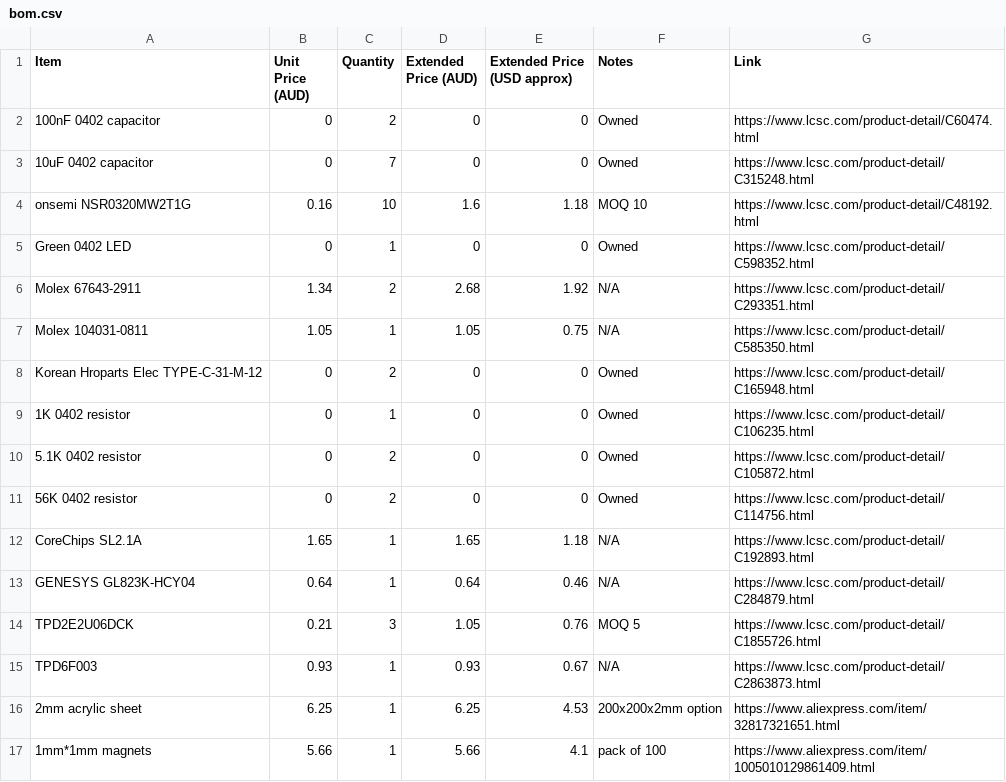
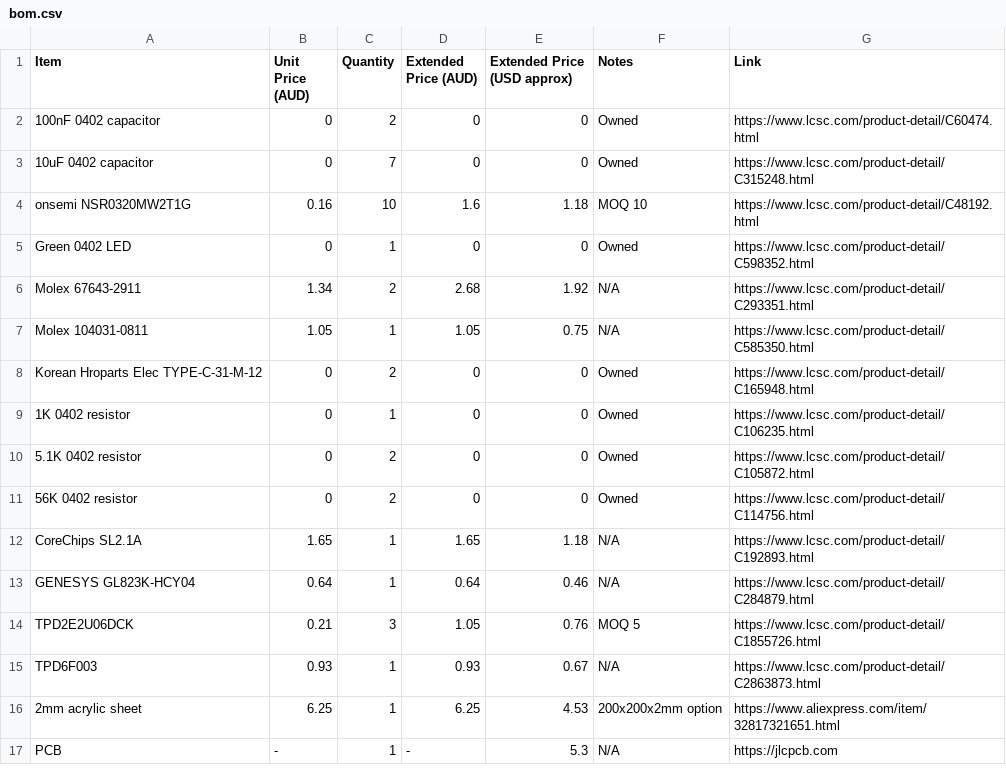
Before and after one commit to 0x62b/YetAnotherUSBHub, a CSV file: bom.csv, drawn as a sheet; removed rows and columns are numbered as before the commit, all else as after; the diff names each change by its address in the sheet, - before the commit and + after, or states it on an @@ line.

Commit message:
Update bom.csv

```diff
--- a/bom.csv
+++ b/bom.csv
-row 17: 1mm*1mm magnets | 5.66 | 1 | 5.66 | 4.1 | pack of 100 | https://www.aliexpress.com/item/1005010129861409.html
+row 17: PCB | - | 1 | - | 5.3 | N/A | https://jlcpcb.com
```
